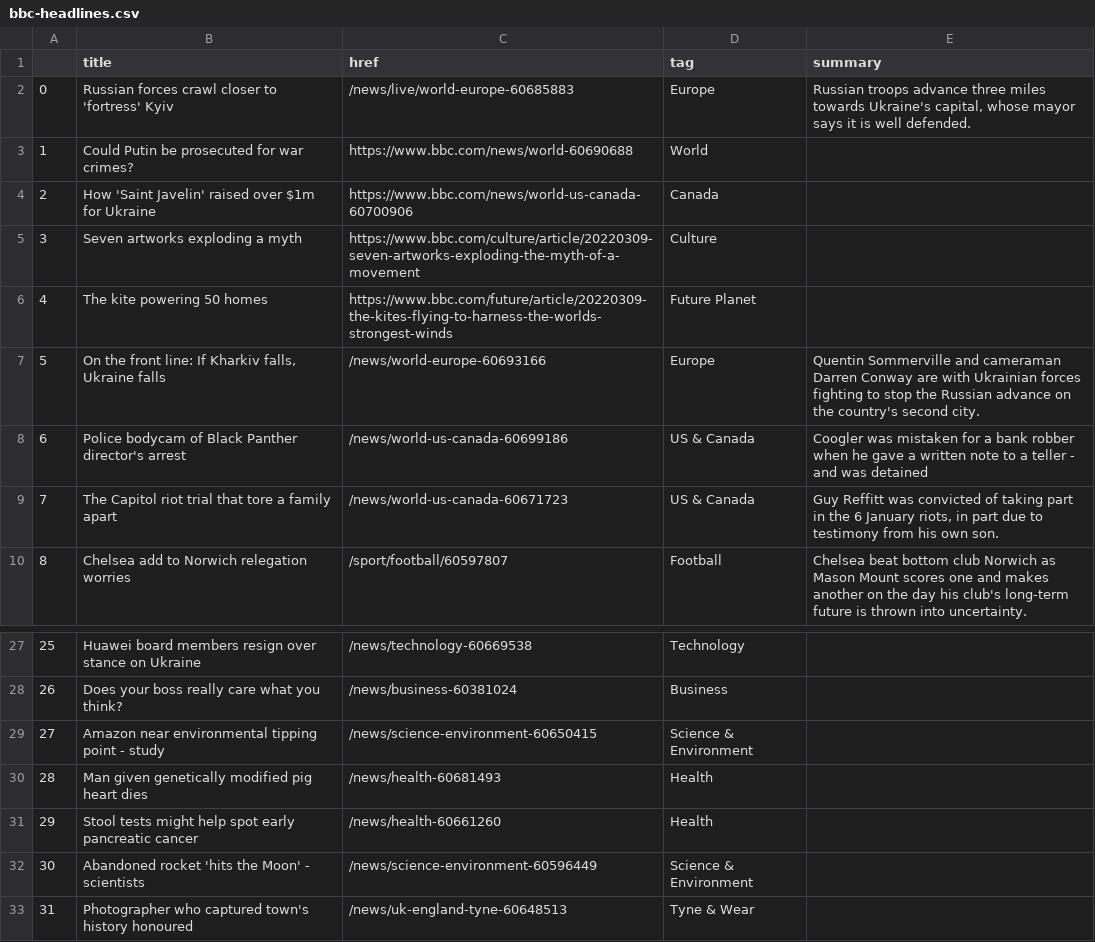
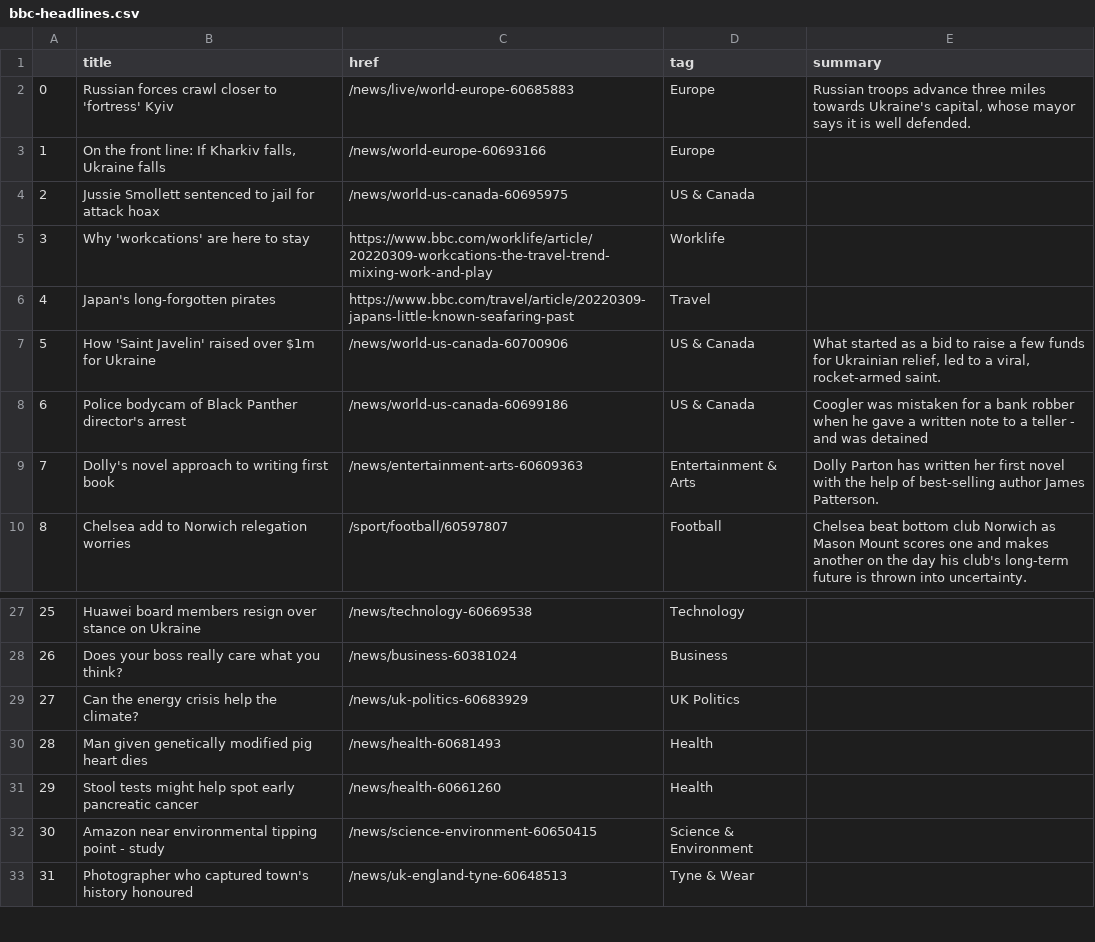
Before and after one commit to zhaoying2931/automatic-scraper, a CSV file: bbc-headlines.csv, drawn as a sheet; only a part is shown, gaps mark what is left out; the diff covers the shown part only.

```diff
--- a/bbc-headlines.csv
+++ b/bbc-headlines.csv
@@ -2,9 +2,9 @@
 0,Russian forces crawl closer to 'fortress' Kyiv,/news/live/world-europe-60685883,Europe,"Russian troops advance three miles towards Ukraine's capital, whose mayor says it is well defended."
-1,Could Putin be prosecuted for war crimes?,https://www.bbc.com/news/world-60690688,World,
-2,How 'Saint Javelin' raised over $1m for Ukraine,https://www.bbc.com/news/world-us-canada-60700906,Canada,
-3,Seven artworks exploding a myth,https://www.bbc.com/culture/article/20220309-seven-artworks-exploding-the-myth-of-a-movement,Culture,
-4,The kite powering 50 homes,https://www.bbc.com/future/article/20220309-the-kites-flying-to-harness-the-worlds-strongest-winds,Future Planet,
-5,"On the front line: If Kharkiv falls, Ukraine falls",/news/world-europe-60693166,Europe,Quentin Sommerville and cameraman Darren Conway are with Ukrainian forces fighting to stop the Russian advance on the country's second city.
+1,"On the front line: If Kharkiv falls, Ukraine falls",/news/world-europe-60693166,Europe,
+2,Jussie Smollett sentenced to jail for attack hoax,/news/world-us-canada-60695975,US & Canada,
+3,Why 'workcations' are here to stay,https://www.bbc.com/worklife/article/20220309-workcations-the-travel-trend-mixing-work-and-play,Worklife,
+4,Japan's long-forgotten pirates,https://www.bbc.com/travel/article/20220309-japans-little-known-seafaring-past,Travel,
+5,How 'Saint Javelin' raised over $1m for Ukraine,/news/world-us-canada-60700906,US & Canada,"What started as a bid to raise a few funds for Ukrainian relief, led to a viral, rocket-armed saint."
 6,Police bodycam of Black Panther director's arrest,/news/world-us-canada-60699186,US & Canada,Coogler was mistaken for a bank robber when he gave a written note to a teller - and was detained
-7,The Capitol riot trial that tore a family apart,/news/world-us-canada-60671723,US & Canada,"Guy Reffitt was convicted of taking part in the 6 January riots, in part due to testimony from his own son."
+7,Dolly's novel approach to writing first book,/news/entertainment-arts-60609363,Entertainment & Arts,Dolly Parton has written her first novel with the help of best-selling author James Patterson.
 8,Chelsea add to Norwich relegation worries,/sport/football/60597807,Football,Chelsea beat bottom club Norwich as Mason Mount scores one and makes another on the day his club's long-term future is thrown into uncertainty.
@@ -28,6 +28,6 @@
 26,Does your boss really care what you think?,/news/business-60381024,Business,
-27,Amazon near environmental tipping point - study,/news/science-environment-60650415,Science & Environment,
+27,Can the energy crisis help the climate?,/news/uk-politics-60683929,UK Politics,
 28,Man given genetically modified pig heart dies,/news/health-60681493,Health,
 29,Stool tests might help spot early pancreatic cancer,/news/health-60661260,Health,
-30,Abandoned rocket 'hits the Moon' - scientists,/news/science-environment-60596449,Science & Environment,
+30,Amazon near environmental tipping point - study,/news/science-environment-60650415,Science & Environment,
 31,Photographer who captured town's history honoured,/news/uk-england-tyne-60648513,Tyne & Wear,
```
Also changed, not shown: 28 edited cells elsewhere in this file.
